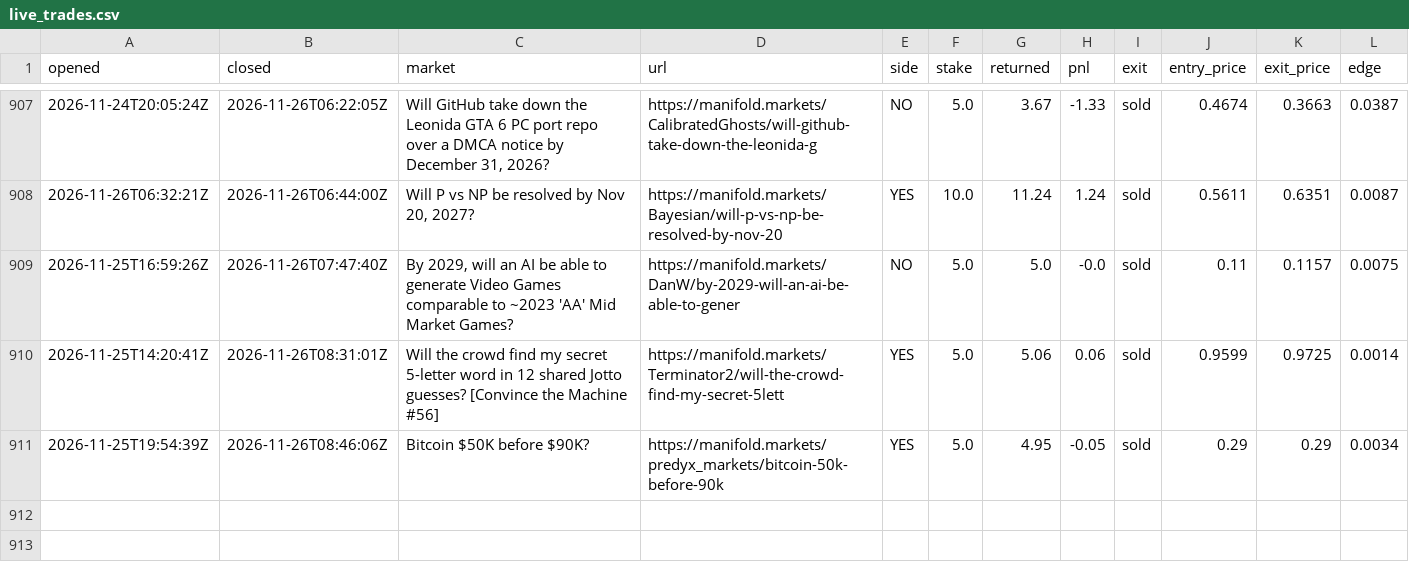
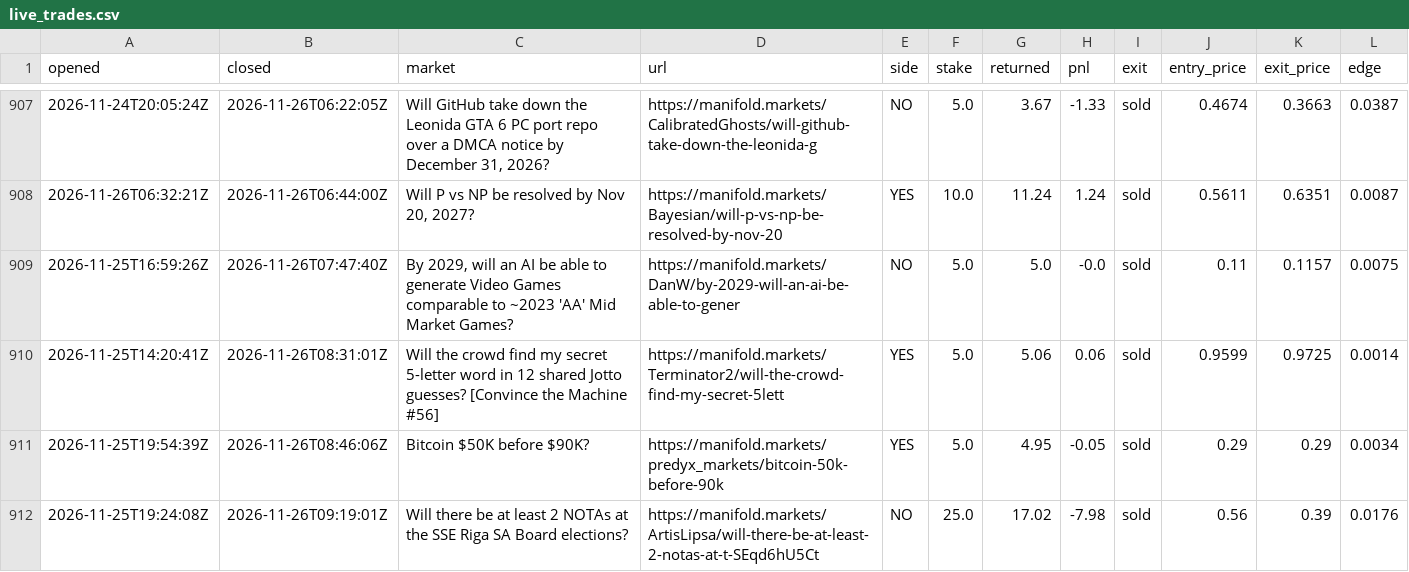
Before and after one commit to evanwang810/cron-loop, a CSV file: live_trades.csv, drawn as a sheet; only a part is shown, gaps mark what is left out.

```diff
--- a/live_trades.csv
+++ b/live_trades.csv
@@ -911 +911,2 @@ opened,closed,market,url,side,stake,returned,pnl,exit,entry_price,exit_price,edg
 2026-11-25T19:54:39Z,2026-11-26T08:46:06Z,Bitcoin $50K before $90K?,https://manifold.markets/predyx_markets/bitcoin-50k-before-90k,YES,5.0,4.95,-0.05,sold,0.29,0.29,0.0034
+2026-11-25T19:24:08Z,2026-11-26T09:19:01Z,Will there be at least 2 NOTAs at the SSE Riga SA Board elections?,https://manifold.markets/ArtisLipsa/will-there-be-at-least-2-notas-at-t-SEqd6hU5Ct,NO,25.0,17.02,-7.98,sold,0.56,0.39,0.0176
```
Also changed, not shown: live_equity.csv, 1 other file.
